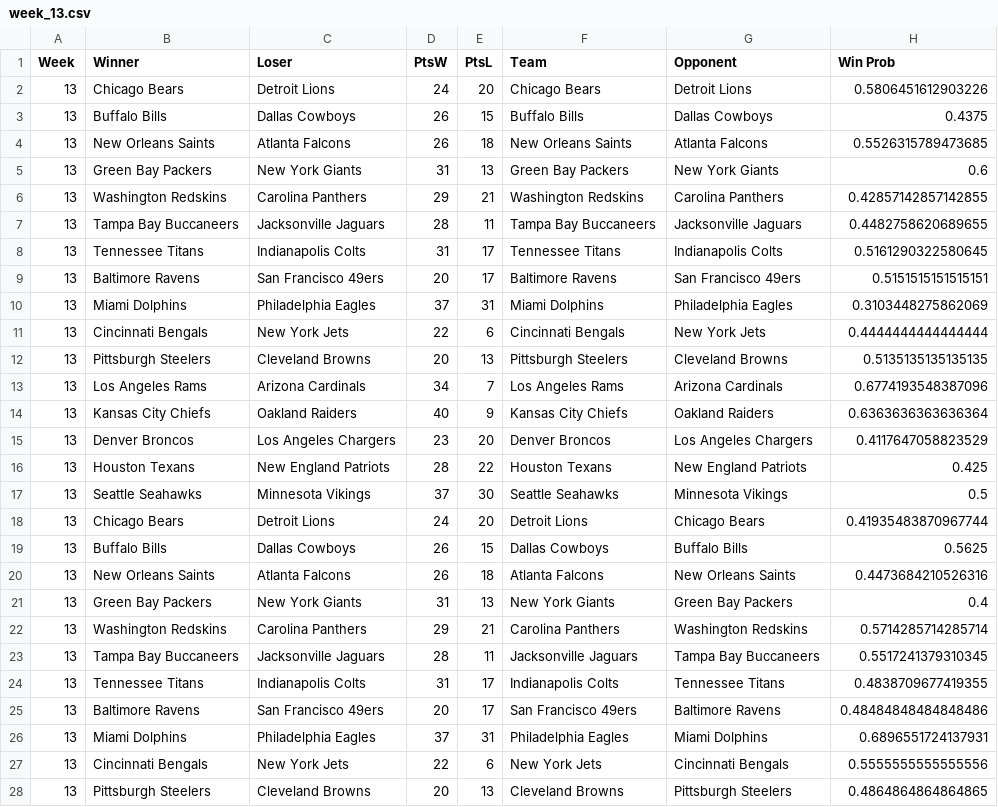
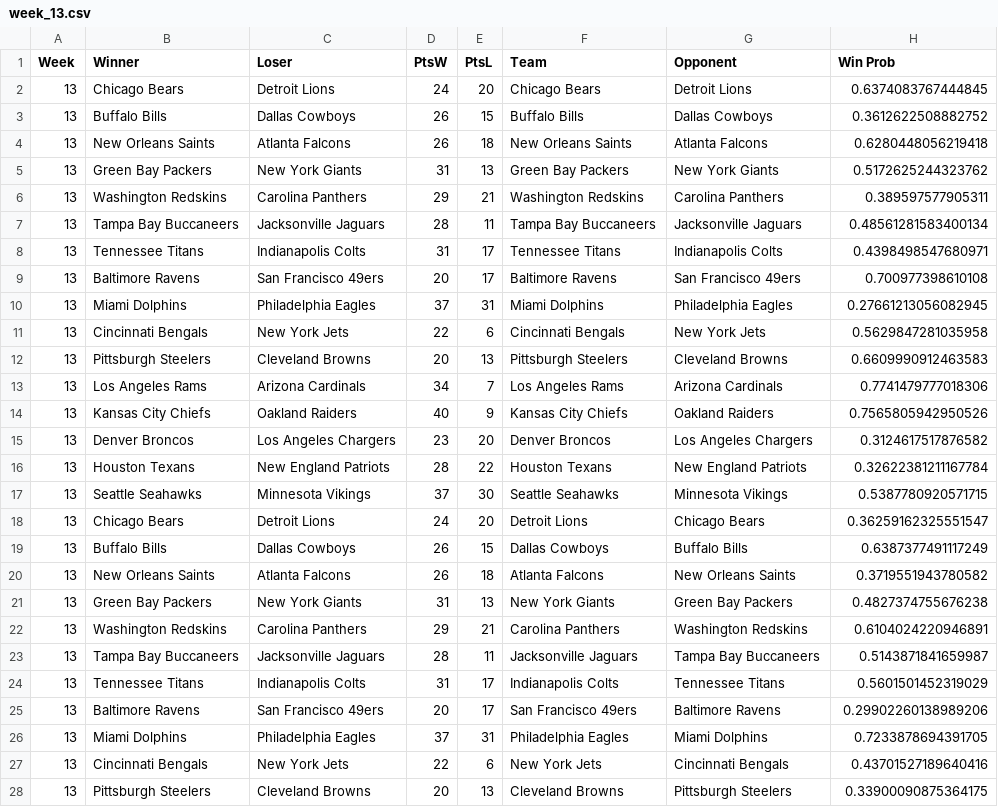
Before and after one commit to paulcalvetti/optimization_project, a CSV file: weekly_game_data/week_13.csv, drawn as a sheet; only a part is shown; the diff covers the shown part only.

```diff
--- a/weekly_game_data/week_13.csv
+++ b/weekly_game_data/week_13.csv
@@ -1,28 +1,28 @@
 Week,Winner,Loser,PtsW,PtsL,Team,Opponent,Win Prob
-13,Chicago Bears,Detroit Lions,24,20,Chicago Bears,Detroit Lions,0.5806451612903226
-13,Buffalo Bills,Dallas Cowboys,26,15,Buffalo Bills,Dallas Cowboys,0.4375
-13,New Orleans Saints,Atlanta Falcons,26,18,New Orleans Saints,Atlanta Falcons,0.5526315789473685
-13,Green Bay Packers,New York Giants,31,13,Green Bay Packers,New York Giants,0.6
-13,Washington Redskins,Carolina Panthers,29,21,Washington Redskins,Carolina Panthers,0.42857142857142855
-13,Tampa Bay Buccaneers,Jacksonville Jaguars,28,11,Tampa Bay Buccaneers,Jacksonville Jaguars,0.4482758620689655
-13,Tennessee Titans,Indianapolis Colts,31,17,Tennessee Titans,Indianapolis Colts,0.5161290322580645
-13,Baltimore Ravens,San Francisco 49ers,20,17,Baltimore Ravens,San Francisco 49ers,0.5151515151515151
-13,Miami Dolphins,Philadelphia Eagles,37,31,Miami Dolphins,Philadelphia Eagles,0.3103448275862069
-13,Cincinnati Bengals,New York Jets,22,6,Cincinnati Bengals,New York Jets,0.4444444444444444
-13,Pittsburgh Steelers,Cleveland Browns,20,13,Pittsburgh Steelers,Cleveland Browns,0.5135135135135135
-13,Los Angeles Rams,Arizona Cardinals,34,7,Los Angeles Rams,Arizona Cardinals,0.6774193548387096
-13,Kansas City Chiefs,Oakland Raiders,40,9,Kansas City Chiefs,Oakland Raiders,0.6363636363636364
-13,Denver Broncos,Los Angeles Chargers,23,20,Denver Broncos,Los Angeles Chargers,0.4117647058823529
-13,Houston Texans,New England Patriots,28,22,Houston Texans,New England Patriots,0.425
-13,Seattle Seahawks,Minnesota Vikings,37,30,Seattle Seahawks,Minnesota Vikings,0.5
-13,Chicago Bears,Detroit Lions,24,20,Detroit Lions,Chicago Bears,0.41935483870967744
-13,Buffalo Bills,Dallas Cowboys,26,15,Dallas Cowboys,Buffalo Bills,0.5625
-13,New Orleans Saints,Atlanta Falcons,26,18,Atlanta Falcons,New Orleans Saints,0.4473684210526316
-13,Green Bay Packers,New York Giants,31,13,New York Giants,Green Bay Packers,0.4
-13,Washington Redskins,Carolina Panthers,29,21,Carolina Panthers,Washington Redskins,0.5714285714285714
-13,Tampa Bay Buccaneers,Jacksonville Jaguars,28,11,Jacksonville Jaguars,Tampa Bay Buccaneers,0.5517241379310345
-13,Tennessee Titans,Indianapolis Colts,31,17,Indianapolis Colts,Tennessee Titans,0.4838709677419355
-13,Baltimore Ravens,San Francisco 49ers,20,17,San Francisco 49ers,Baltimore Ravens,0.48484848484848486
-13,Miami Dolphins,Philadelphia Eagles,37,31,Philadelphia Eagles,Miami Dolphins,0.6896551724137931
-13,Cincinnati Bengals,New York Jets,22,6,New York Jets,Cincinnati Bengals,0.5555555555555556
-13,Pittsburgh Steelers,Cleveland Browns,20,13,Cleveland Browns,Pittsburgh Steelers,0.4864864864864865
+13,Chicago Bears,Detroit Lions,24,20,Chicago Bears,Detroit Lions,0.6374083767444845
+13,Buffalo Bills,Dallas Cowboys,26,15,Buffalo Bills,Dallas Cowboys,0.3612622508882752
+13,New Orleans Saints,Atlanta Falcons,26,18,New Orleans Saints,Atlanta Falcons,0.6280448056219418
+13,Green Bay Packers,New York Giants,31,13,Green Bay Packers,New York Giants,0.5172625244323762
+13,Washington Redskins,Carolina Panthers,29,21,Washington Redskins,Carolina Panthers,0.389597577905311
+13,Tampa Bay Buccaneers,Jacksonville Jaguars,28,11,Tampa Bay Buccaneers,Jacksonville Jaguars,0.48561281583400134
+13,Tennessee Titans,Indianapolis Colts,31,17,Tennessee Titans,Indianapolis Colts,0.4398498547680971
+13,Baltimore Ravens,San Francisco 49ers,20,17,Baltimore Ravens,San Francisco 49ers,0.700977398610108
+13,Miami Dolphins,Philadelphia Eagles,37,31,Miami Dolphins,Philadelphia Eagles,0.27661213056082945
+13,Cincinnati Bengals,New York Jets,22,6,Cincinnati Bengals,New York Jets,0.5629847281035958
+13,Pittsburgh Steelers,Cleveland Browns,20,13,Pittsburgh Steelers,Cleveland Browns,0.6609990912463583
+13,Los Angeles Rams,Arizona Cardinals,34,7,Los Angeles Rams,Arizona Cardinals,0.7741479777018306
+13,Kansas City Chiefs,Oakland Raiders,40,9,Kansas City Chiefs,Oakland Raiders,0.7565805942950526
+13,Denver Broncos,Los Angeles Chargers,23,20,Denver Broncos,Los Angeles Chargers,0.3124617517876582
+13,Houston Texans,New England Patriots,28,22,Houston Texans,New England Patriots,0.32622381211167784
+13,Seattle Seahawks,Minnesota Vikings,37,30,Seattle Seahawks,Minnesota Vikings,0.5387780920571715
+13,Chicago Bears,Detroit Lions,24,20,Detroit Lions,Chicago Bears,0.36259162325551547
+13,Buffalo Bills,Dallas Cowboys,26,15,Dallas Cowboys,Buffalo Bills,0.6387377491117249
+13,New Orleans Saints,Atlanta Falcons,26,18,Atlanta Falcons,New Orleans Saints,0.3719551943780582
+13,Green Bay Packers,New York Giants,31,13,New York Giants,Green Bay Packers,0.4827374755676238
+13,Washington Redskins,Carolina Panthers,29,21,Carolina Panthers,Washington Redskins,0.6104024220946891
+13,Tampa Bay Buccaneers,Jacksonville Jaguars,28,11,Jacksonville Jaguars,Tampa Bay Buccaneers,0.5143871841659987
+13,Tennessee Titans,Indianapolis Colts,31,17,Indianapolis Colts,Tennessee Titans,0.5601501452319029
+13,Baltimore Ravens,San Francisco 49ers,20,17,San Francisco 49ers,Baltimore Ravens,0.29902260138989206
+13,Miami Dolphins,Philadelphia Eagles,37,31,Philadelphia Eagles,Miami Dolphins,0.7233878694391705
+13,Cincinnati Bengals,New York Jets,22,6,New York Jets,Cincinnati Bengals,0.43701527189640416
+13,Pittsburgh Steelers,Cleveland Browns,20,13,Cleveland Browns,Pittsburgh Steelers,0.33900090875364175
```
Also changed, not shown: 5 edited cells elsewhere in this file, weekly_game_data/week_12.csv, weekly_game_data/week_15.csv, 11 other files.
